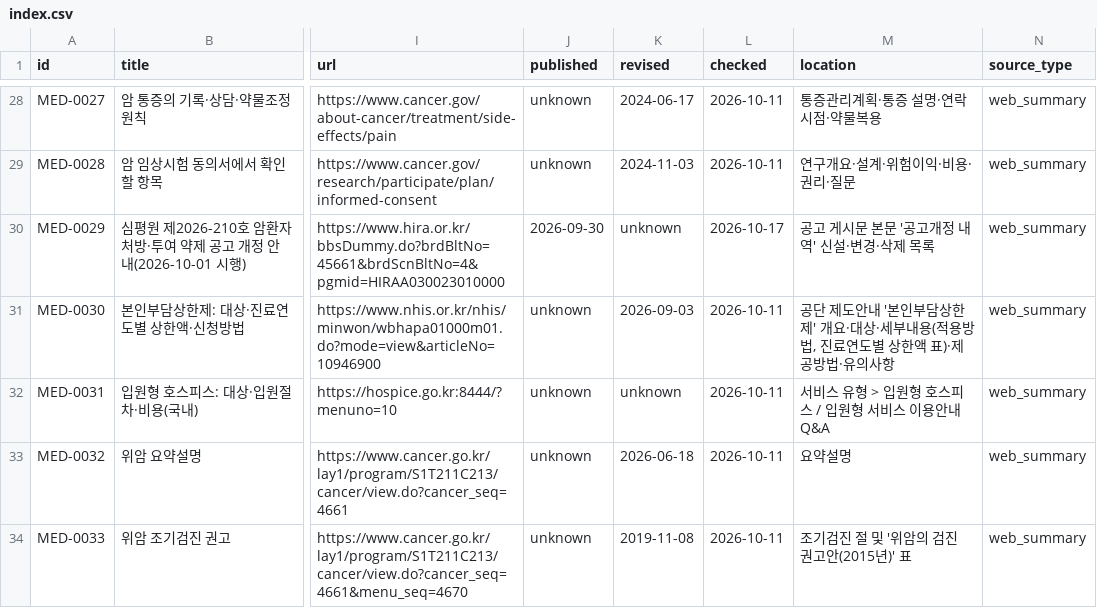
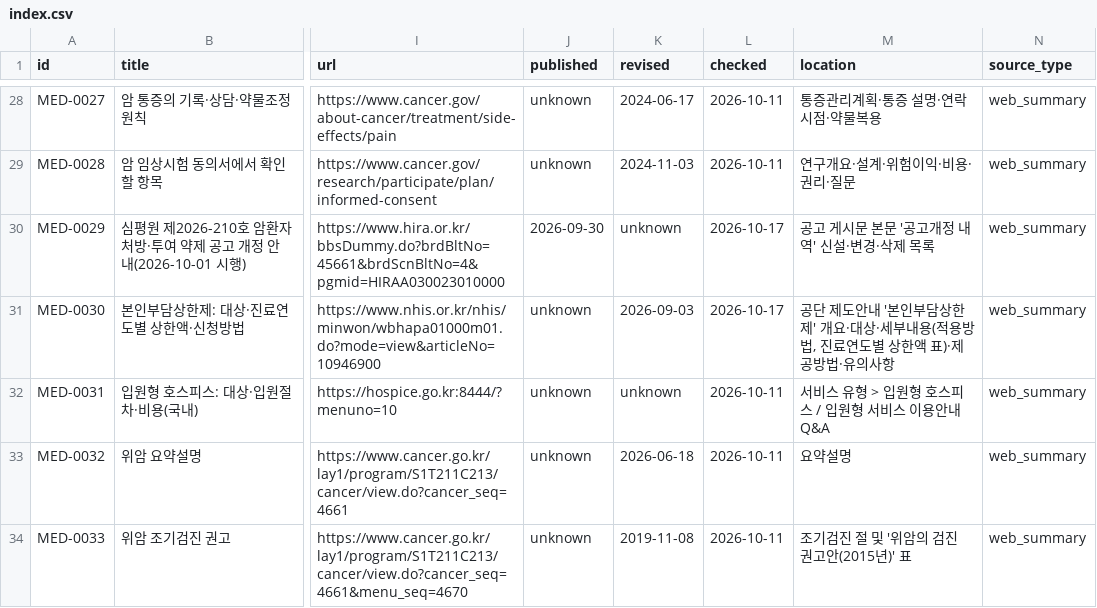
Before and after one commit to rkrjrl-ctrl/claude_drive, a CSV file: medical/index.csv, drawn as a sheet; only a part is shown, gaps mark what is left out; the diff names each change by its address in the sheet, - before the commit and + after, or states it on an @@ line.

```diff
--- a/medical/index.csv
+++ b/medical/index.csv
-L31 (checked): 2026-10-11
+L31 (checked): 2026-10-17
```
Also changed, not shown: 2 other files.
